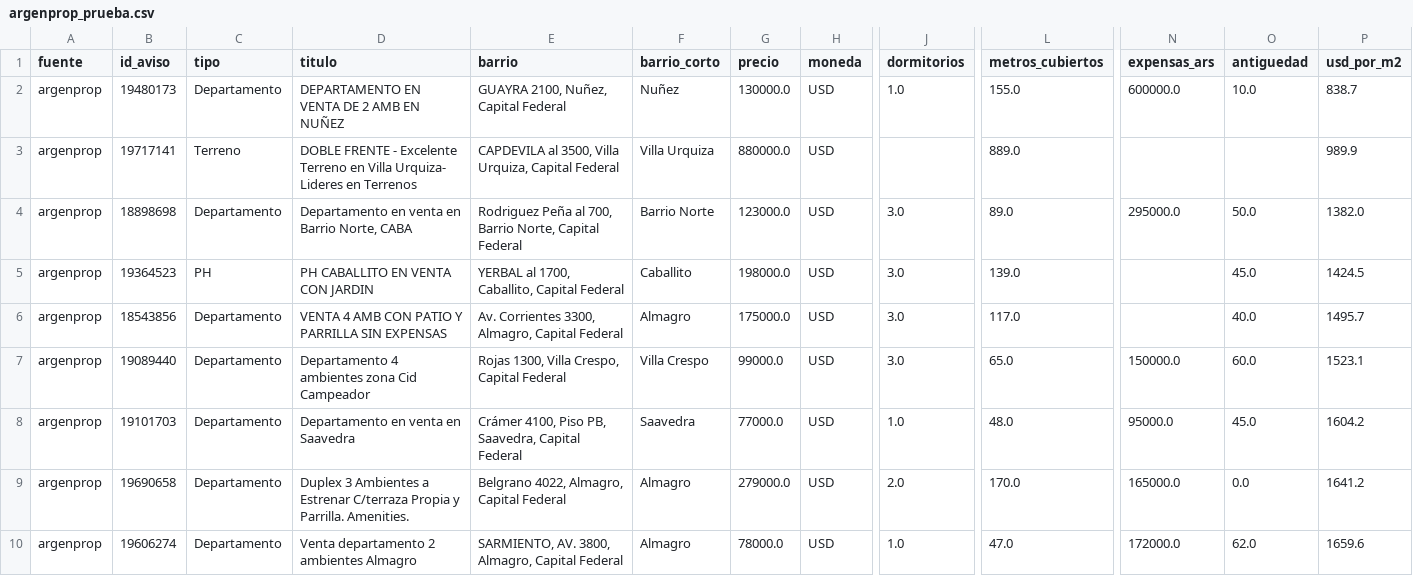
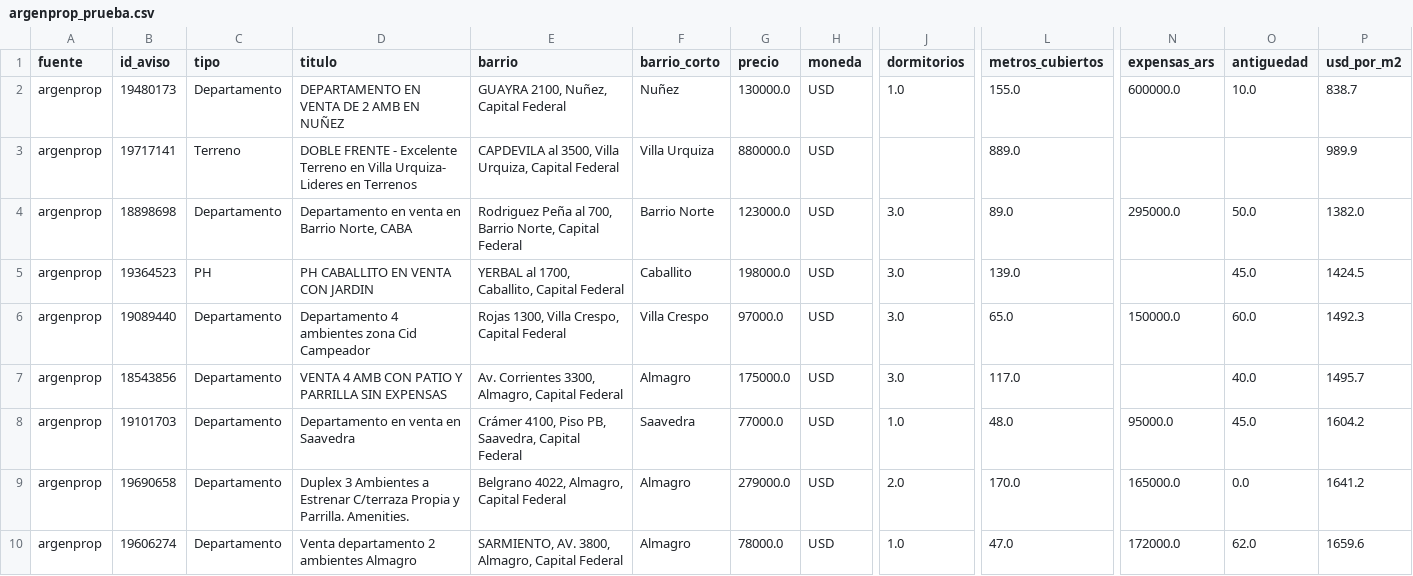
Before and after one commit to nicolaskank-arch/buscador-propiedades-caba, a CSV file: argenprop_prueba.csv, drawn as a sheet; only a part is shown, gaps mark what is left out; removed rows and columns are numbered as before the commit, all else as after; rows hold the shown columns only; the diff covers the shown part only; the diff names each change by its address in the sheet, - before the commit and + after, or states it on an @@ line.

```diff
--- a/argenprop_prueba.csv
+++ b/argenprop_prueba.csv
+row 6: argenprop | 19089440 | Departamento | Departamento 4 ambientes zona Cid Campeador | Rojas 1300, Villa Crespo, Capital Federal | Villa Crespo | 97000.0 | USD | 3.0 | 65.0 | 150000.0 | 60.0 | 1492.3
-row 7: argenprop | 19089440 | Departamento | Departamento 4 ambientes zona Cid Campeador | Rojas 1300, Villa Crespo, Capital Federal | Villa Crespo | 99000.0 | USD | 3.0 | 65.0 | 150000.0 | 60.0 | 1523.1
```
Also changed, not shown: 2 added rows and 2 removed rows elsewhere in this file, argenprop_prueba_todas.csv.
